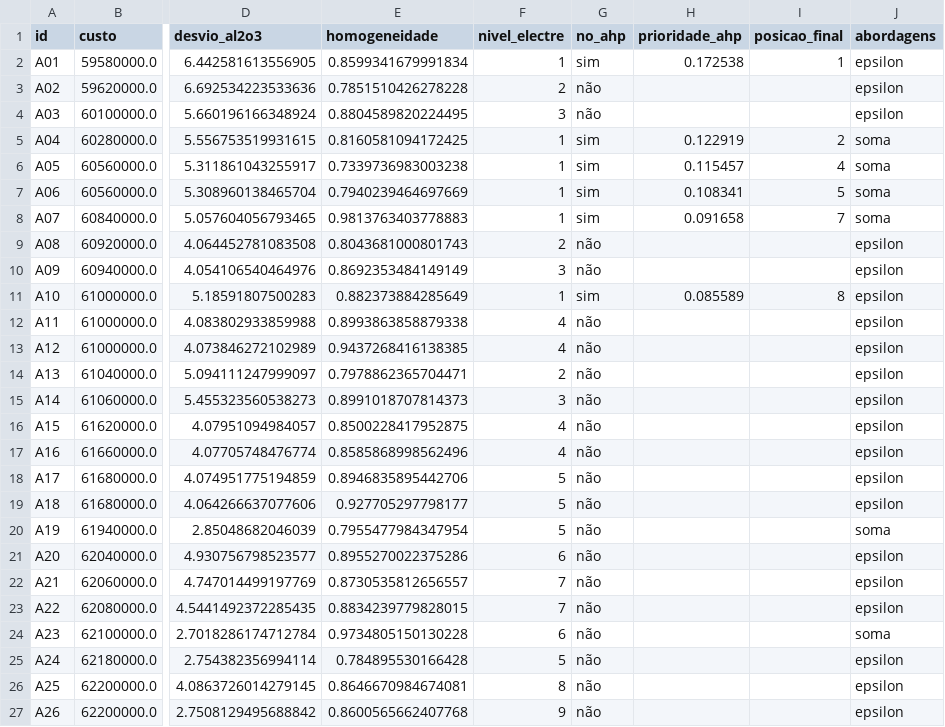
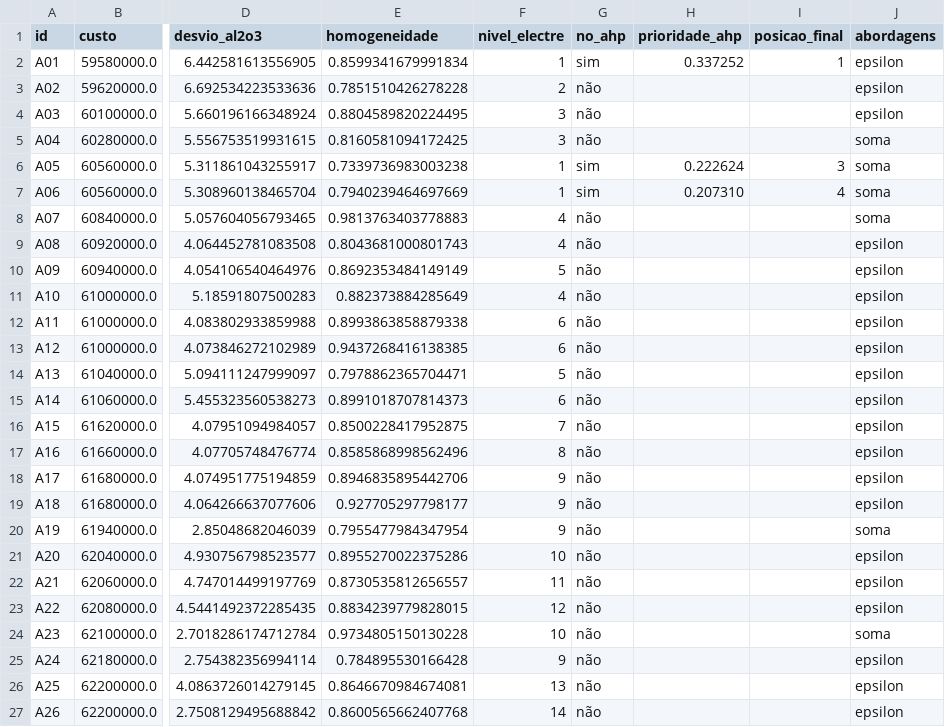
Before and after one commit to jlzht/td-tp, a CSV file: resultados/entrega_3/tabela_alternativas.csv, drawn as a sheet; only a part is shown, gaps mark what is left out; the diff covers the shown part only; the diff names each change by its address in the sheet, - before the commit and + after, or states it on an @@ line.

Commit message:
pesos da cassotis, devolutiva, sensibilidade e relatorio finais da entrega 3

```diff
--- a/resultados/entrega_3/tabela_alternativas.csv
+++ b/resultados/entrega_3/tabela_alternativas.csv
-H2 (prioridade_ahp): 0.172538
+H2 (prioridade_ahp): 0.337252
-F5 (nivel_electre): 1
+F5 (nivel_electre): 3
-G5 (no_ahp): sim
+G5 (no_ahp): não
-H5 (prioridade_ahp): 0.122919
+H5 (prioridade_ahp): (empty)
-I5 (posicao_final): 2
+I5 (posicao_final): (empty)
-H6 (prioridade_ahp): 0.115457
+H6 (prioridade_ahp): 0.222624
-I6 (posicao_final): 4
+I6 (posicao_final): 3
-H7 (prioridade_ahp): 0.108341
+H7 (prioridade_ahp): 0.207310
-I7 (posicao_final): 5
+I7 (posicao_final): 4
-F8 (nivel_electre): 1
+F8 (nivel_electre): 4
-G8 (no_ahp): sim
+G8 (no_ahp): não
-H8 (prioridade_ahp): 0.091658
+H8 (prioridade_ahp): (empty)
-I8 (posicao_final): 7
+I8 (posicao_final): (empty)
-F9 (nivel_electre): 2
+F9 (nivel_electre): 4
-F10 (nivel_electre): 3
+F10 (nivel_electre): 5
-F11 (nivel_electre): 1
+F11 (nivel_electre): 4
-G11 (no_ahp): sim
+G11 (no_ahp): não
-H11 (prioridade_ahp): 0.085589
+H11 (prioridade_ahp): (empty)
-I11 (posicao_final): 8
+I11 (posicao_final): (empty)
-F12:F13 (nivel_electre): 4
+F12:F13 (nivel_electre): 6
-F14 (nivel_electre): 2
+F14 (nivel_electre): 5
-F15 (nivel_electre): 3
+F15 (nivel_electre): 6
-F16 (nivel_electre): 4
+F16 (nivel_electre): 7
-F17 (nivel_electre): 4
+F17 (nivel_electre): 8
-F18:F20 (nivel_electre): 5
+F18:F20 (nivel_electre): 9
-F21 (nivel_electre): 6
+F21 (nivel_electre): 10
-F22 (nivel_electre): 7
+F22 (nivel_electre): 11
-F23 (nivel_electre): 7
+F23 (nivel_electre): 12
-F24 (nivel_electre): 6
+F24 (nivel_electre): 10
-F25 (nivel_electre): 5
+F25 (nivel_electre): 9
-F26 (nivel_electre): 8
+F26 (nivel_electre): 13
-F27 (nivel_electre): 9
+F27 (nivel_electre): 14
```
Also changed, not shown: 54 edited cells elsewhere in this file, 29 other files.
